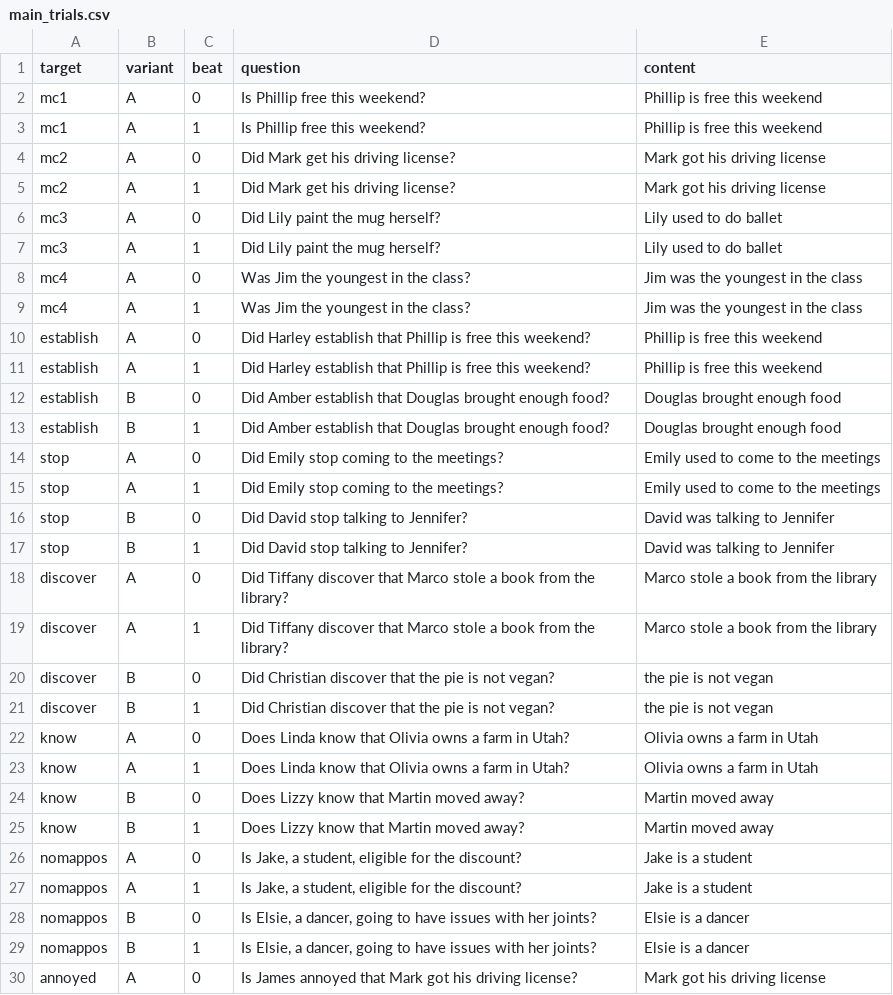
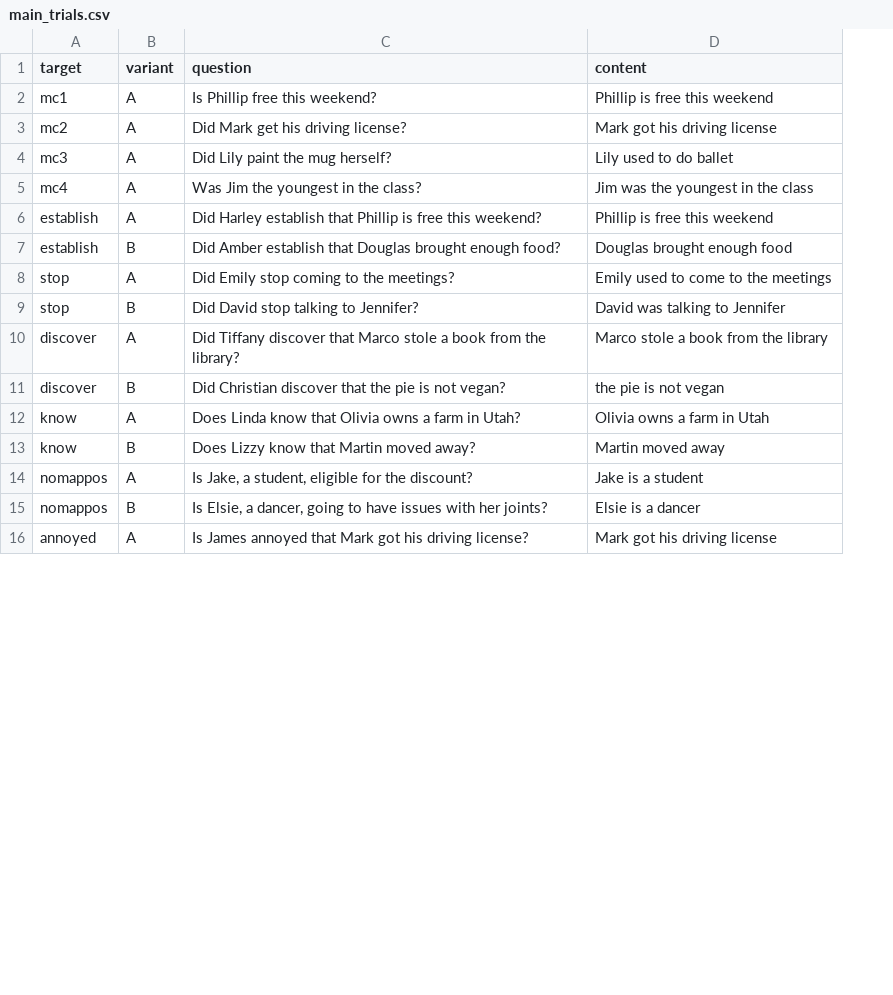
Before and after one commit to ErikZeiner/ProjectReachWeb, a CSV file: trials/main_trials.csv, drawn as a sheet; only a part is shown; removed rows and columns are numbered as before the commit, all else as after; the diff covers the shown part only; the diff names each change by its address in the sheet, - before the commit and + after, or states it on an @@ line.

```diff
--- a/trials/main_trials.csv
+++ b/trials/main_trials.csv
-column C (beat), row 2: 0; rows 5-6: 1 | 0; rows 9-10: 1 | 0; rows 13-14: 1 | 0; rows 17-18: 1 | 0; rows 21-22: 1 | 0; rows 25-26: 1 | 0; rows 29-30: 1 | 0
-row 3: mc1 | A | 1 | Is Phillip free this weekend? | Phillip is free this weekend
-row 4: mc2 | A | 0 | Did Mark get his driving license? | Mark got his driving license
-row 7: mc3 | A | 1 | Did Lily paint the mug herself? | Lily used to do ballet
-row 8: mc4 | A | 0 | Was Jim the youngest in the class? | Jim was the youngest in the class
-row 11: establish | A | 1 | Did Harley establish that Phillip is free this weekend? | Phillip is free this weekend
-row 12: establish | B | 0 | Did Amber establish that Douglas brought enough food? | Douglas brought enough food
-row 15: stop | A | 1 | Did Emily stop coming to the meetings? | Emily used to come to the meetings
-row 16: stop | B | 0 | Did David stop talking to Jennifer? | David was talking to Jennifer
-row 19: discover | A | 1 | Did Tiffany discover that Marco stole a book from the library? | Marco stole a book from the library
-row 20: discover | B | 0 | Did Christian discover that the pie is not vegan? | the pie is not vegan
-row 23: know | A | 1 | Does Linda know that Olivia owns a farm in Utah? | Olivia owns a farm in Utah
-row 24: know | B | 0 | Does Lizzy know that Martin moved away? | Martin moved away
-row 27: nomappos | A | 1 | Is Jake, a student, eligible for the discount? | Jake is a student
-row 28: nomappos | B | 0 | Is Elsie, a dancer, going to have issues with her joints? | Elsie is a dancer
```
Also changed, not shown: 2 removed rows elsewhere in this file, trials/training_trials.csv, 1 other file.
